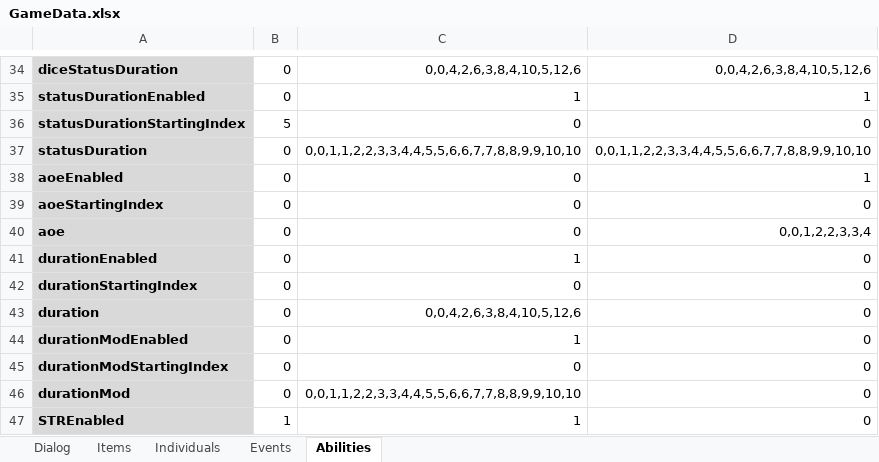
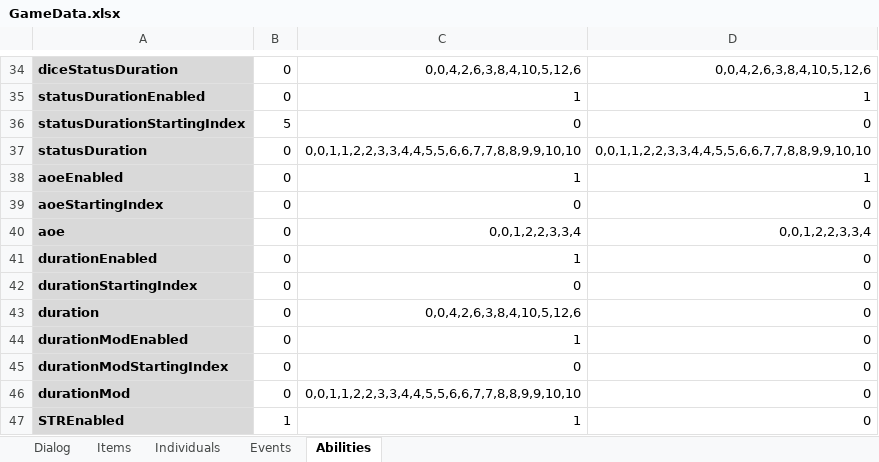
Before and after one commit to schil227/Natural_1, an Excel workbook: GameData.xlsx, sheet Abilities, drawn as a sheet; only a part is shown, gaps mark what is left out; values as stored, in another font and other column widths than the file's, no borders; the diff names each change by its address in the sheet, - before the commit and + after, or states it on an @@ line.

Commit message:
Duration abilities can now be used similar to targeted ones. If the ability is considered harmful, the individuals caught within the AOE trigger their onAttack effect. Some enhancements include changing the range of self duration to always be on the casting individual (after all, a self duration ability should always affect the self). Also, NPCs/enemies are not harmed by them yet, and the damages incurred are not calculated. Aside from that, big steps forward in the ability/status process

```diff
--- a/GameData.xlsx (sheet Abilities)
+++ b/GameData.xlsx (sheet Abilities)
-C38: 0
+C38: 1
-C40: 0
+C40: 0,0,1,2,2,3,3,4
```
Also changed, not shown: 6 other files.
